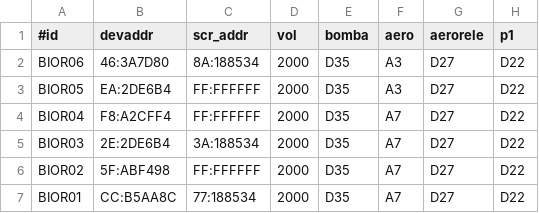
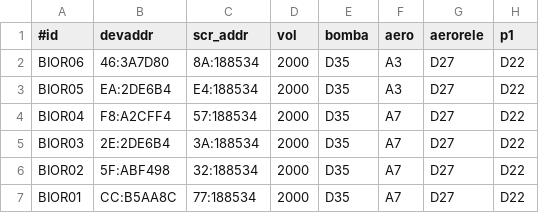
Before and after one commit to pp-4braintech/scp-project, a CSV file: bio_conf.csv, drawn as a sheet; only a part is shown; the diff names each change by its address in the sheet, - before the commit and + after, or states it on an @@ line.

```diff
--- a/bio_conf.csv
+++ b/bio_conf.csv
-C3 (scr_addr): FF:FFFFFF
+C3 (scr_addr): E4:188534
-C4 (scr_addr): FF:FFFFFF
+C4 (scr_addr): 57:188534
-C6 (scr_addr): FF:FFFFFF
+C6 (scr_addr): 32:188534
```
